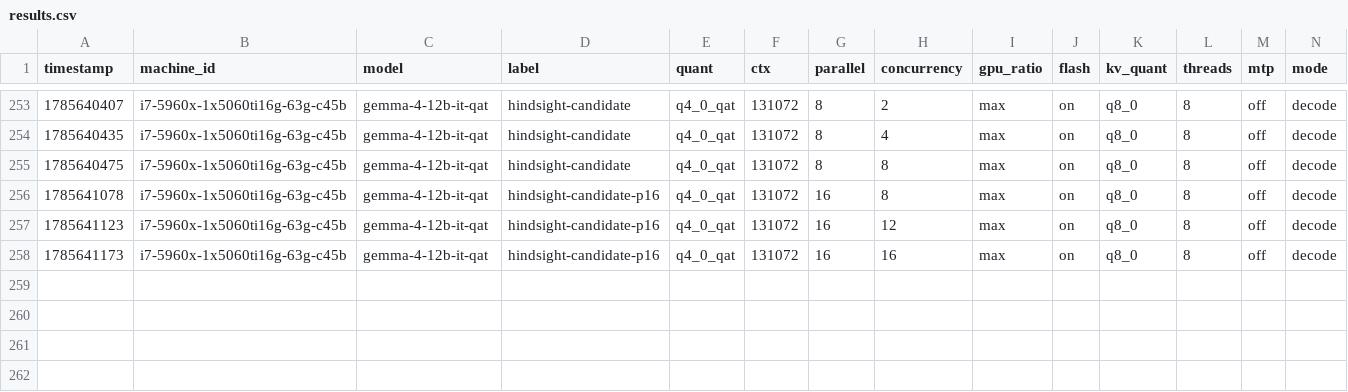
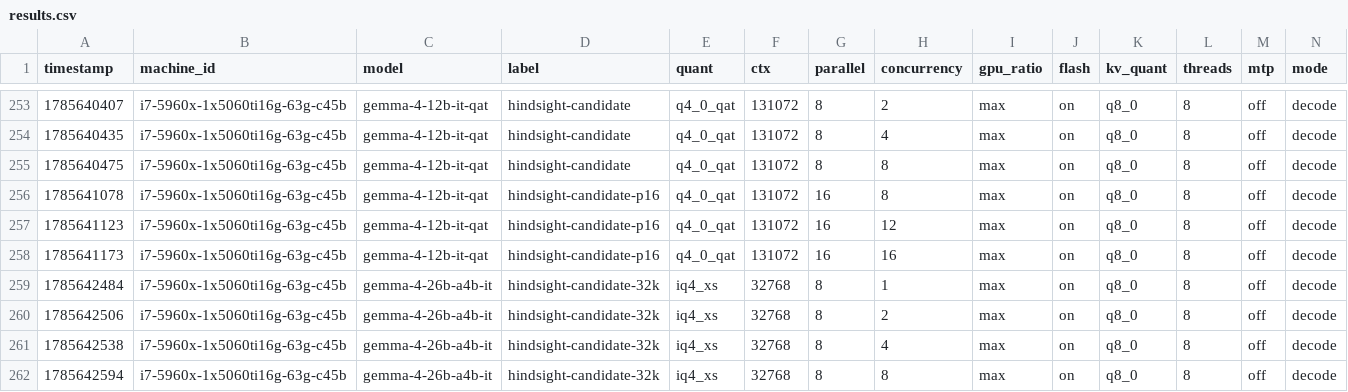
Before and after one commit to joshhildebrand/llm-bench, a CSV file: results/results.csv, drawn as a sheet; only a part is shown, gaps mark what is left out; rows hold the shown columns only; the diff names each change by its address in the sheet, - before the commit and + after, or states it on an @@ line.

```diff
--- a/results/results.csv
+++ b/results/results.csv
+row 259: 1785642484 | i7-5960x-1x5060ti16g-63g-c45b | gemma-4-26b-a4b-it | hindsight-candidate-32k | iq4_xs | 32768 | 8 | 1 | max | on | q8_0 | 8 | off | decode
+row 260: 1785642506 | i7-5960x-1x5060ti16g-63g-c45b | gemma-4-26b-a4b-it | hindsight-candidate-32k | iq4_xs | 32768 | 8 | 2 | max | on | q8_0 | 8 | off | decode
+row 261: 1785642538 | i7-5960x-1x5060ti16g-63g-c45b | gemma-4-26b-a4b-it | hindsight-candidate-32k | iq4_xs | 32768 | 8 | 4 | max | on | q8_0 | 8 | off | decode
+row 262: 1785642594 | i7-5960x-1x5060ti16g-63g-c45b | gemma-4-26b-a4b-it | hindsight-candidate-32k | iq4_xs | 32768 | 8 | 8 | max | on | q8_0 | 8 | off | decode
```
